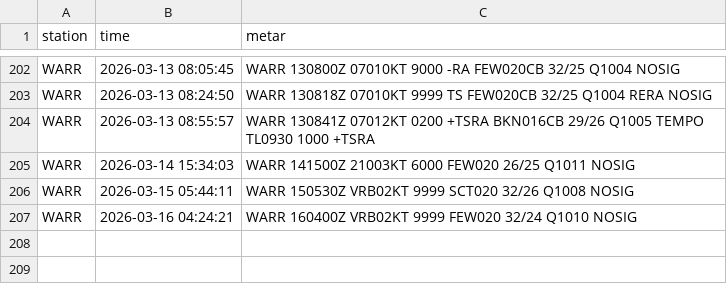
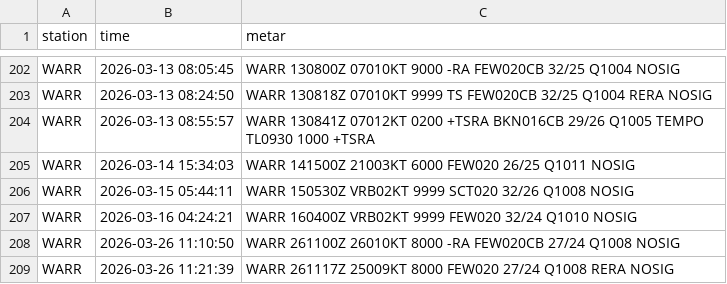
Before and after one commit to Alvinmff/metar-auto-dashboard-v2, a CSV file: metar_history.csv, drawn as a sheet; only a part is shown, gaps mark what is left out.

```diff
--- a/metar_history.csv
+++ b/metar_history.csv
@@ -207 +207,3 @@ WARR,2026-03-15 05:44:11,WARR 150530Z VRB02KT 9999 SCT020 32/26 Q1008 NOSIG
 WARR,2026-03-16 04:24:21,WARR 160400Z VRB02KT 9999 FEW020 32/24 Q1010 NOSIG
+WARR,2026-03-26 11:10:50,WARR 261100Z 26010KT 8000 -RA FEW020CB 27/24 Q1008 NOSIG
+WARR,2026-03-26 11:21:39,WARR 261117Z 25009KT 8000 FEW020 27/24 Q1008 RERA NOSIG
```
Also changed, not shown: 3 other files.
